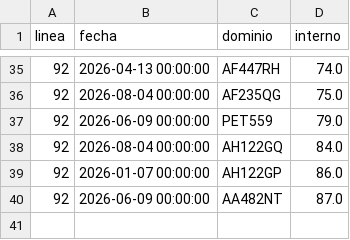
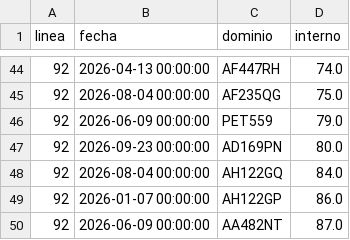
Before and after one commit to SanLean17/parque-movil-ftr, a CSV file: controlados/linea92.csv, drawn as a sheet; only a part is shown, gaps mark what is left out; the diff covers the shown part only; the diff names each change by its address in the sheet, - before the commit and + after, or states it on an @@ line.

```diff
--- a/controlados/linea92.csv
+++ b/controlados/linea92.csv
+row 47: 92 | 2026-09-23 00:00:00 | AD169PN | 80.0
```
Also changed, not shown: 9 added rows and 2 edited cells elsewhere in this file, 1 other file.
